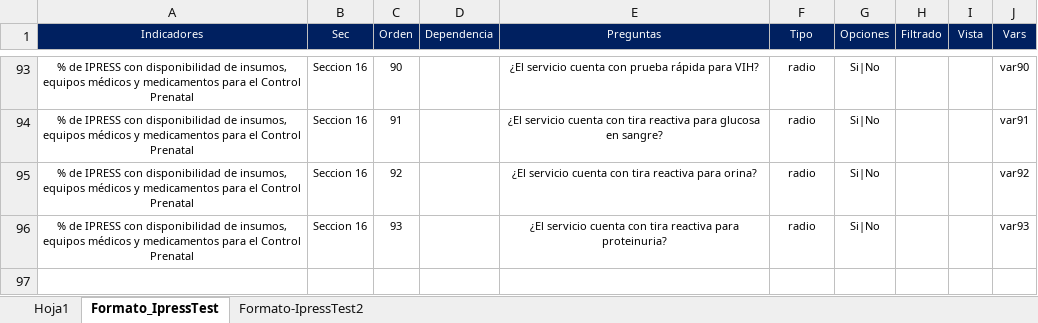
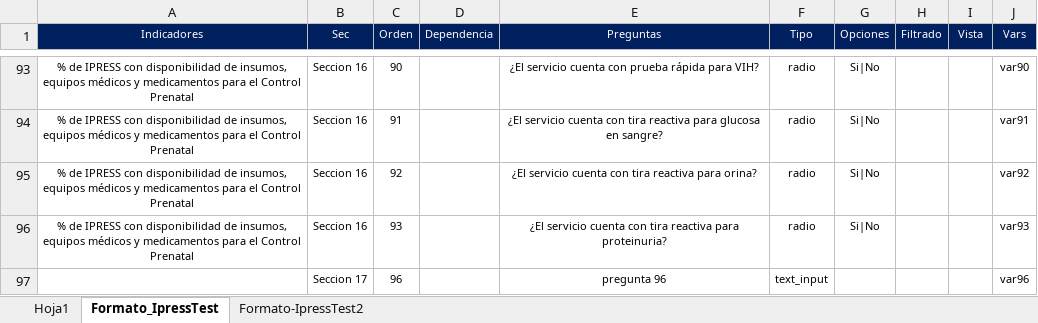
Before and after one commit to RenzoGamero/Streamlit-Heroku-Forms, an Excel workbook: temp_Matriz2.xlsx, sheet Formato_IpressTest, drawn as a sheet; only a part is shown, gaps mark what is left out; values as stored, in another font and other column widths than the file's, no borders; charts and pictures not drawn; the diff names each change by its address in the sheet, - before the commit and + after, or states it on an @@ line.

```diff
--- a/temp_Matriz2.xlsx (sheet Formato_IpressTest)
+++ b/temp_Matriz2.xlsx (sheet Formato_IpressTest)
+row 97:  | Seccion 17 | 96 |  | pregunta 96 | text_input |  |  |  | var96
```
Also changed, not shown: 3 other files.
